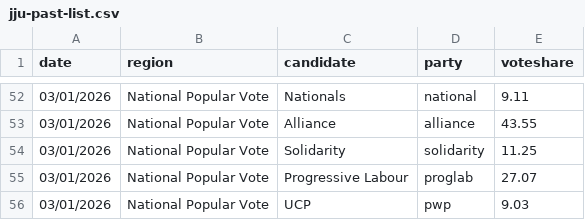
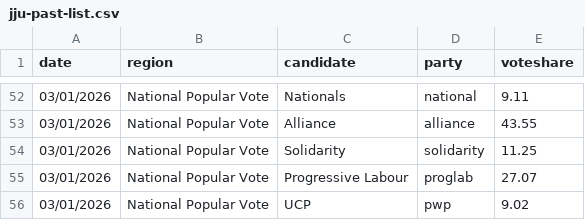
Before and after one commit to Javer17/JJUpdatePlease, a CSV file: csv-sources/jju-past-list.csv, drawn as a sheet; only a part is shown, gaps mark what is left out; the diff covers the shown part only.

```diff
--- a/csv-sources/jju-past-list.csv
+++ b/csv-sources/jju-past-list.csv
@@ -55,2 +55,2 @@ date,region,candidate,party,voteshare
 03/01/2026,National Popular Vote,Progressive Labour,proglab,27.07
-03/01/2026,National Popular Vote,UCP,pwp,9.03
+03/01/2026,National Popular Vote,UCP,pwp,9.02
```
Also changed, not shown: 8 edited cells elsewhere in this file.
